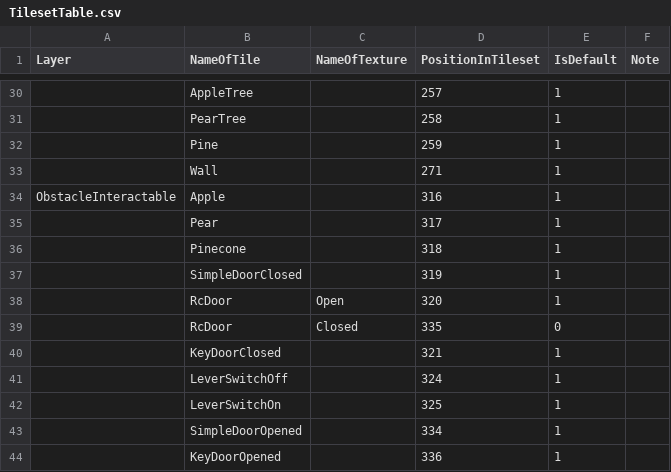
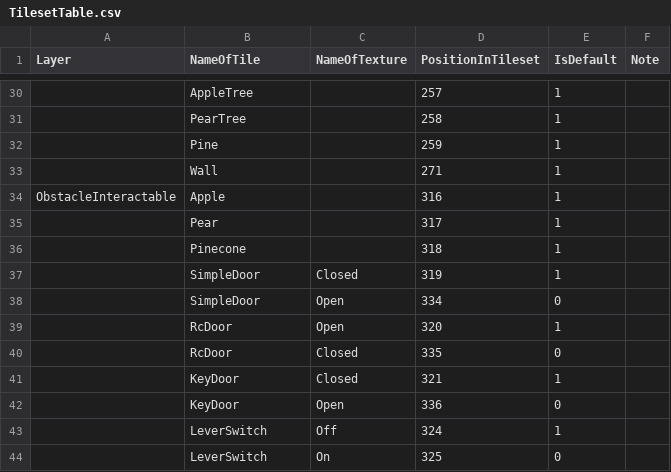
Before and after one commit to GoodAI/BrainSimulator, a CSV file: Sources/Modules/ToyWorld/World/res/GameActors/Tiles/Tilesets/TilesetTable.csv, drawn as a sheet; only a part is shown, gaps mark what is left out.

Commit message:
most of two states tiles removed

```diff
--- a/Sources/Modules/ToyWorld/World/res/GameActors/Tiles/Tilesets/TilesetTable.csv
+++ b/Sources/Modules/ToyWorld/World/res/GameActors/Tiles/Tilesets/TilesetTable.csv
@@ -36,9 +36,9 @@ ObstacleInteractable;Apple;;316;1;
 ;Pinecone;;318;1;
-;SimpleDoorClosed;;319;1;
+;SimpleDoor;Closed;319;1;
+;SimpleDoor;Open;334;0;
 ;RcDoor;Open;320;1;
 ;RcDoor;Closed;335;0;
-;KeyDoorClosed;;321;1;
-;LeverSwitchOff;;324;1;
-;LeverSwitchOn;;325;1;
-;SimpleDoorOpened;;334;1;
-;KeyDoorOpened;;336;1;
+;KeyDoor;Closed;321;1;
+;KeyDoor;Open;336;0;
+;LeverSwitch;Off;324;1;
+;LeverSwitch;On;325;0;
```
Also changed, not shown: 11 other files.
